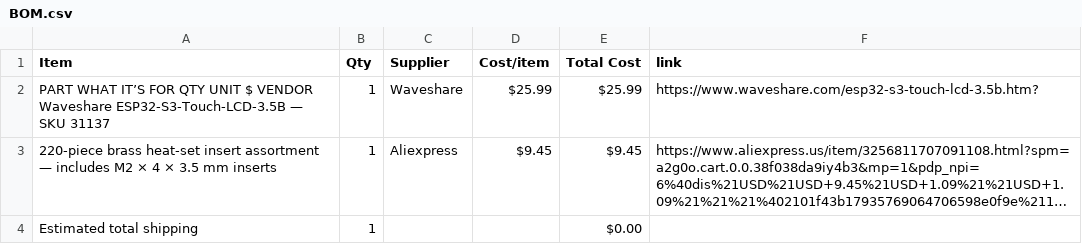
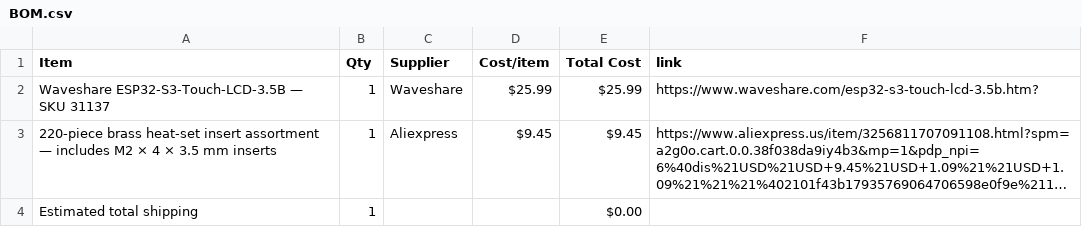
Before and after one commit to nashriveraramirez0520-art/Luna-Desk, a CSV file: BOM.csv, drawn as a sheet; long unchanged cells end in …; the diff names each change by its address in the sheet, - before the commit and + after, or states it on an @@ line.

Commit message:
Sync Luna-Desk from Half Life

```diff
--- a/BOM.csv
+++ b/BOM.csv
-A2 (Item): PART WHAT IT’S FOR QTY UNIT $ VENDOR Waveshare ESP32-S3-Touch-LCD-3.5B…
+A2 (Item): Waveshare ESP32-S3-Touch-LCD-3.5B…
```
